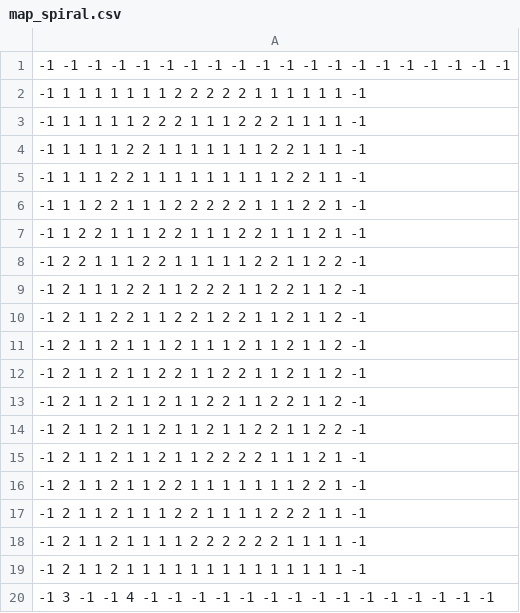
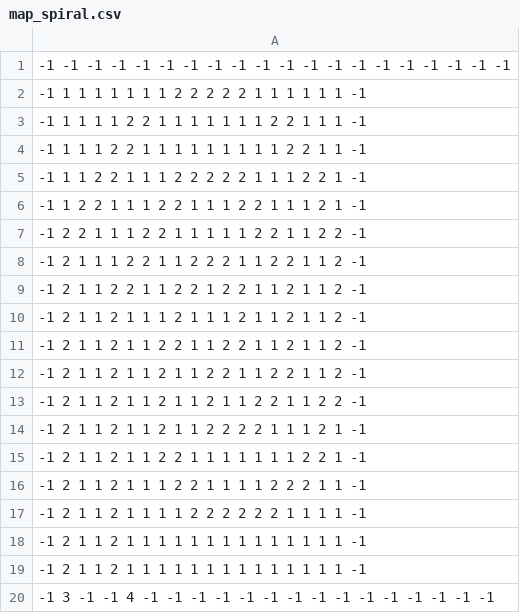
Before and after one commit to crazyminecuber/end_christmas, a CSV file: resources/maps/map_spiral.csv, drawn as a sheet.

```diff
--- a/resources/maps/map_spiral.csv
+++ b/resources/maps/map_spiral.csv
@@ -2,3 +2,2 @@
    -1    1    1    1    1    1    1    1    2    2    2    2    2    1    1    1    1    1    1   -1
-   -1    1    1    1    1    1    2    2    2    1    1    1    2    2    2    1    1    1    1   -1
    -1    1    1    1    1    2    2    1    1    1    1    1    1    1    2    2    1    1    1   -1
@@ -18,2 +17,3 @@
    -1    2    1    1    2    1    1    1    1    2    2    2    2    2    2    1    1    1    1   -1
+   -1    2    1    1    2    1    1    1    1    1    1    1    1    1    1    1    1    1    1   -1
    -1    2    1    1    2    1    1    1    1    1    1    1    1    1    1    1    1    1    1   -1
```
Also changed, not shown: resources/maps/map_corson.csv, 1 other file.
